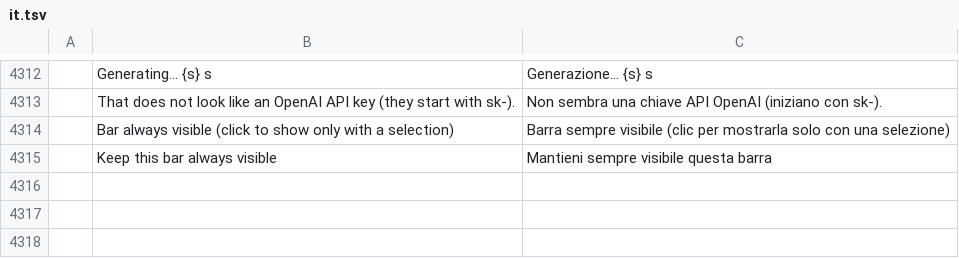
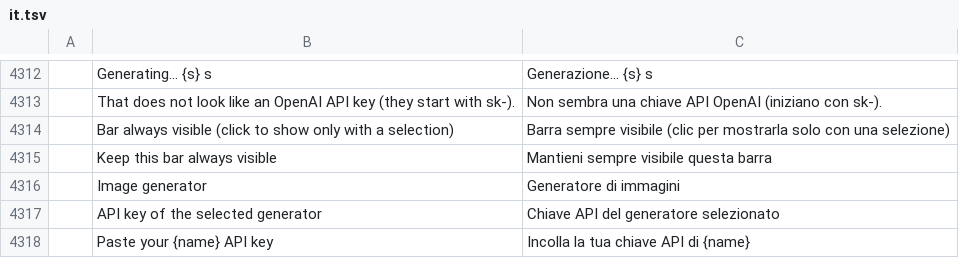
Before and after one commit to leonciosantillanajr/photocraft, a TSV file: crates/ui-egui/src/i18n/it.tsv, drawn as a sheet; only a part is shown, gaps mark what is left out; the diff names each change by its address in the sheet, - before the commit and + after, or states it on an @@ line.

```diff
--- a/crates/ui-egui/src/i18n/it.tsv
+++ b/crates/ui-egui/src/i18n/it.tsv
+row 4316:  | Image generator | Generatore di immagini
+row 4317:  | API key of the selected generator | Chiave API del generatore selezionato
+row 4318:  | Paste your {name} API key | Incolla la tua chiave API di {name}
```
Also changed, not shown: crates/ui-egui/src/i18n/el.tsv, crates/ui-egui/src/i18n/es.tsv, 26 other files.
